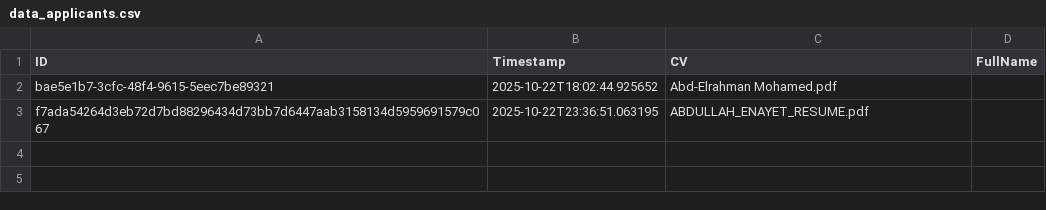
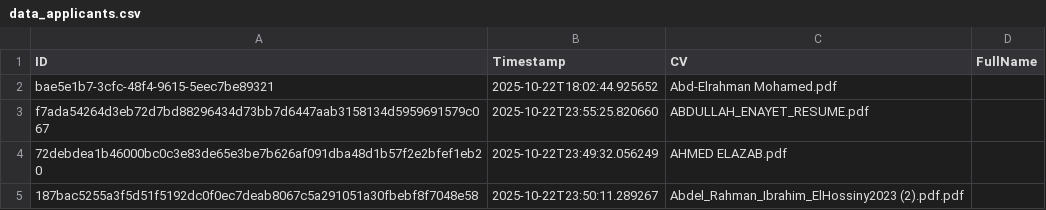
Before and after one commit to alkashef/HireMind, a CSV file: data/data_applicants.csv, drawn as a sheet.

```diff
--- a/data/data_applicants.csv
+++ b/data/data_applicants.csv
@@ -2,2 +2,4 @@ ID,Timestamp,CV,FullName
 bae5e1b7-3cfc-48f4-9615-5eec7be89321,2025-10-22T18:02:44.925652,Abd-Elrahman Mohamed.pdf,
-f7ada54264d3eb72d7bd88296434d73bb7d6447aab3158134d5959691579c067,2025-10-22T23:36:51.063195,ABDULLAH_ENAYET_RESUME.pdf,
+f7ada54264d3eb72d7bd88296434d73bb7d6447aab3158134d5959691579c067,2025-10-22T23:55:25.820660,ABDULLAH_ENAYET_RESUME.pdf,
+72debdea1b46000bc0c3e83de65e3be7b626af091dba48d1b57f2e2bfef1eb20,2025-10-22T23:49:32.056249,AHMED ELAZAB.pdf,
+187bac5255a3f5d51f5192dc0f0ec7deab8067c5a291051a30fbebf8f7048e58,2025-10-22T23:50:11.289267,Abdel_Rahman_Ibrahim_ElHossiny2023 (2).pdf.pdf,
```
Also changed, not shown: 6 other files.
